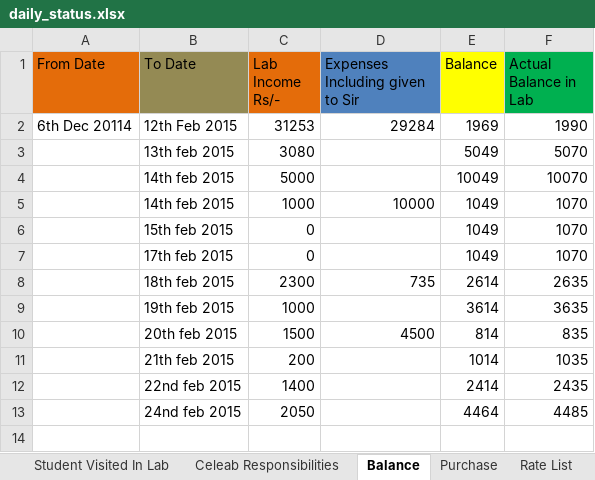
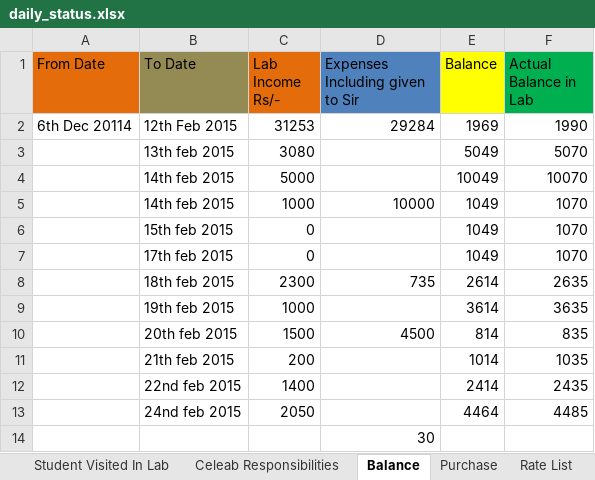
Before and after one commit to infocelab/embedded-projects, an Excel workbook: documents/training/daily_status.xlsx, sheet Balance, drawn as a sheet; values as stored, in another font and other column widths than the file's, no borders; the diff names each change by its address in the sheet, - before the commit and + after, or states it on an @@ line.

```diff
--- a/documents/training/daily_status.xlsx (sheet Balance)
+++ b/documents/training/daily_status.xlsx (sheet Balance)
+row 14:  |  |  | 30
```
Also changed, not shown: sheet Student Visited In Lab, 1 other file.
